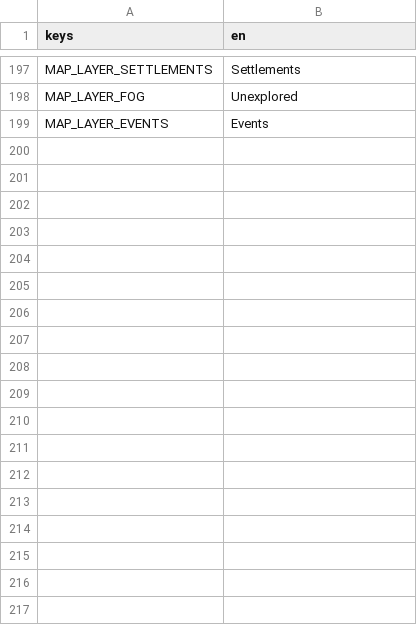
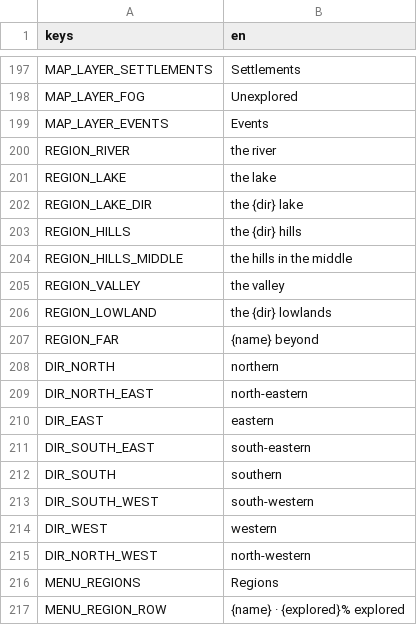
Before and after one commit to happihack/MyWorld, a CSV file: data/text/history.csv, drawn as a sheet; only a part is shown, gaps mark what is left out; the diff names each change by its address in the sheet, - before the commit and + after, or states it on an @@ line.

```diff
--- a/data/text/history.csv
+++ b/data/text/history.csv
+row 200: REGION_RIVER | the river
+row 201: REGION_LAKE | the lake
+row 202: REGION_LAKE_DIR | the {dir} lake
+row 203: REGION_HILLS | the {dir} hills
+row 204: REGION_HILLS_MIDDLE | the hills in the middle
+row 205: REGION_VALLEY | the valley
+row 206: REGION_LOWLAND | the {dir} lowlands
+row 207: REGION_FAR | {name} beyond
+row 208: DIR_NORTH | northern
+row 209: DIR_NORTH_EAST | north-eastern
+row 210: DIR_EAST | eastern
+row 211: DIR_SOUTH_EAST | south-eastern
+row 212: DIR_SOUTH | southern
+row 213: DIR_SOUTH_WEST | south-western
+row 214: DIR_WEST | western
+row 215: DIR_NORTH_WEST | north-western
+row 216: MENU_REGIONS | Regions
+row 217: MENU_REGION_ROW | {name} · {explored}% explored
```
Also changed, not shown: data/text/events.csv, 28 other files.
